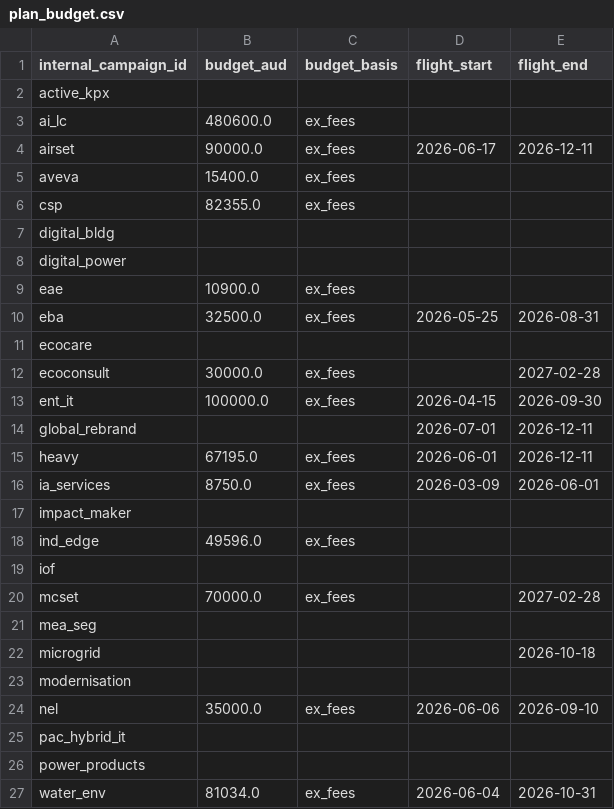
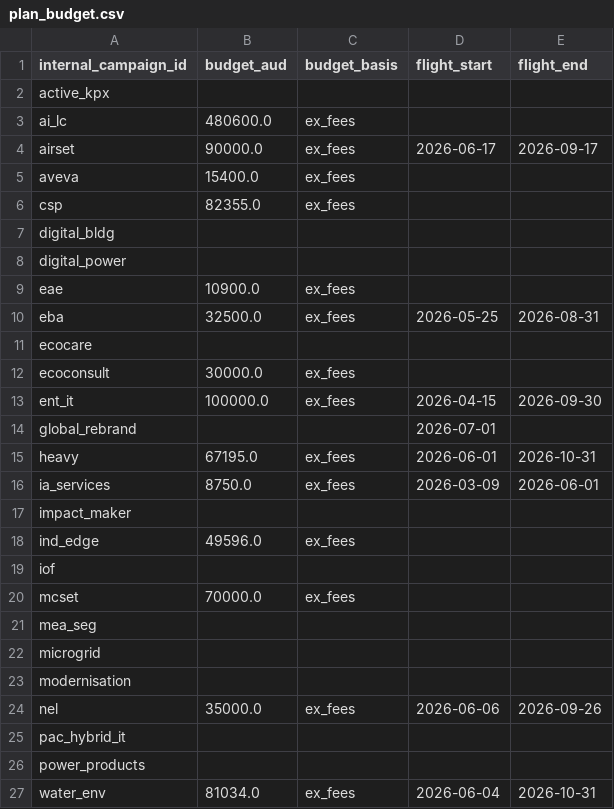
Before and after one commit to ianfernandez581/bidbrain-analytics, a CSV file: clients/client_schneider/data/plan_budget.csv, drawn as a sheet.

```diff
--- a/clients/client_schneider/data/plan_budget.csv
+++ b/clients/client_schneider/data/plan_budget.csv
@@ -3,3 +3,3 @@ active_kpx,,,,
 ai_lc,480600.0,ex_fees,,
-airset,90000.0,ex_fees,2026-06-17,2026-12-11
+airset,90000.0,ex_fees,2026-06-17,2026-09-17
 aveva,15400.0,ex_fees,,
@@ -11,6 +11,6 @@ eba,32500.0,ex_fees,2026-05-25,2026-08-31
 ecocare,,,,
-ecoconsult,30000.0,ex_fees,,2027-02-28
+ecoconsult,30000.0,ex_fees,,
 ent_it,100000.0,ex_fees,2026-04-15,2026-09-30
-global_rebrand,,,2026-07-01,2026-12-11
-heavy,67195.0,ex_fees,2026-06-01,2026-12-11
+global_rebrand,,,2026-07-01,
+heavy,67195.0,ex_fees,2026-06-01,2026-10-31
 ia_services,8750.0,ex_fees,2026-03-09,2026-06-01
@@ -19,7 +19,7 @@ ind_edge,49596.0,ex_fees,,
 iof,,,,
-mcset,70000.0,ex_fees,,2027-02-28
+mcset,70000.0,ex_fees,,
 mea_seg,,,,
-microgrid,,,,2026-10-18
+microgrid,,,,
 modernisation,,,,
-nel,35000.0,ex_fees,2026-06-06,2026-09-10
+nel,35000.0,ex_fees,2026-06-06,2026-09-26
 pac_hybrid_it,,,,
```
Also changed, not shown: 4 other files.
